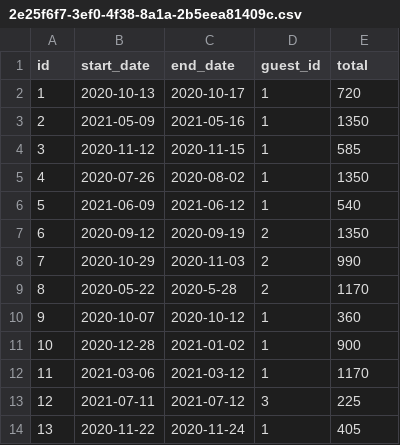
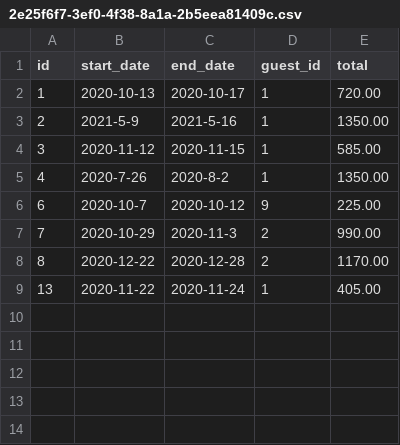
Before and after one commit to ckusk92/Don-t-Wreck-My-House, a CSV file: data/reservations-test/2e25f6f7-3ef0-4f38-8a1a-2b5eea81409c.csv, drawn as a sheet.

Commit message:
Delete guest works at data layer

```diff
--- a/data/reservations-test/2e25f6f7-3ef0-4f38-8a1a-2b5eea81409c.csv
+++ b/data/reservations-test/2e25f6f7-3ef0-4f38-8a1a-2b5eea81409c.csv
@@ -1,14 +1,9 @@
 id,start_date,end_date,guest_id,total
-1,2020-10-13,2020-10-17,1,720
-2,2021-05-09,2021-05-16,1,1350
-3,2020-11-12,2020-11-15,1,585
-4,2020-07-26,2020-08-02,1,1350
-5,2021-06-09,2021-06-12,1,540
-6,2020-09-12,2020-09-19,2,1350
-7,2020-10-29,2020-11-03,2,990
-8,2020-05-22,2020-5-28,2,1170
-9,2020-10-07,2020-10-12,1,360
-10,2020-12-28,2021-01-02,1,900
-11,2021-03-06,2021-03-12,1,1170
-12,2021-07-11,2021-07-12,3,225
-13,2020-11-22,2020-11-24,1,405
+1,2020-10-13,2020-10-17,1,720.00
+2,2021-5-9,2021-5-16,1,1350.00
+3,2020-11-12,2020-11-15,1,585.00
+4,2020-7-26,2020-8-2,1,1350.00
+6,2020-10-7,2020-10-12,9,225.00
+7,2020-10-29,2020-11-3,2,990.00
+8,2020-12-22,2020-12-28,2,1170.00
+13,2020-11-22,2020-11-24,1,405.00
```
Also changed, not shown: data/reservations-test/2e25f6f7-3ef0-4f38-8a1a-2b5eea81409d.csv, data/reservations-test/4b8194a3-b61d-4a39-bc8c-d4d1b8866476.csv, 9 other files.
